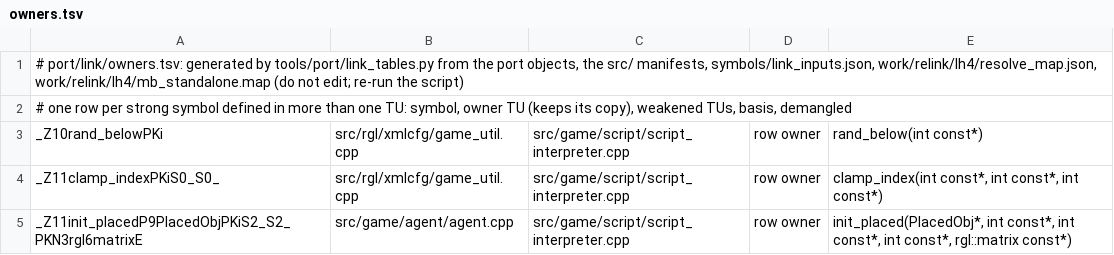
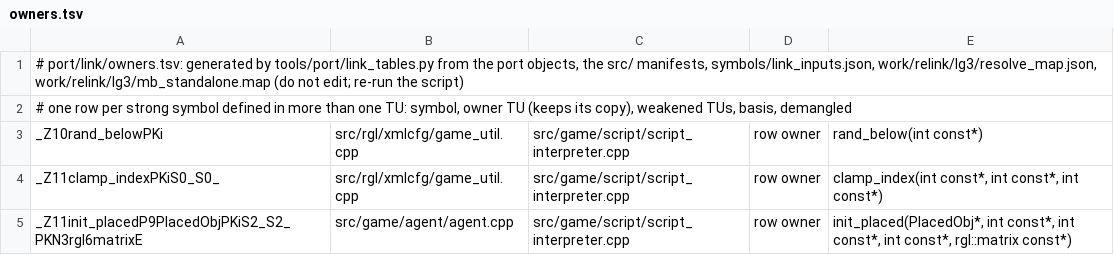
Before and after one commit to NoahBPeterson/mountandblade-decomp, a TSV file: port/link/macos-arm64/owners.tsv, drawn as a sheet; only a part is shown.

```diff
--- a/port/link/macos-arm64/owners.tsv
+++ b/port/link/macos-arm64/owners.tsv
@@ -1,2 +1,2 @@
-# port/link/owners.tsv: generated by tools/port/link_tables.py from the port objects, the src/ manifests, symbols/link_inputs.json, work/relink/lh4/resolve_map.json, work/relink/lh4/mb_standalone.map (do not edit; re-run the script)
+# port/link/owners.tsv: generated by tools/port/link_tables.py from the port objects, the src/ manifests, symbols/link_inputs.json, work/relink/lg3/resolve_map.json, work/relink/lg3/mb_standalone.map (do not edit; re-run the script)
 # one row per strong symbol defined in more than one TU: symbol, owner TU (keeps its copy), weakened TUs, basis, demangled
```
Also changed, not shown: docs/port64_worklist.tsv, port/link/owners.tsv, 56 other files.
